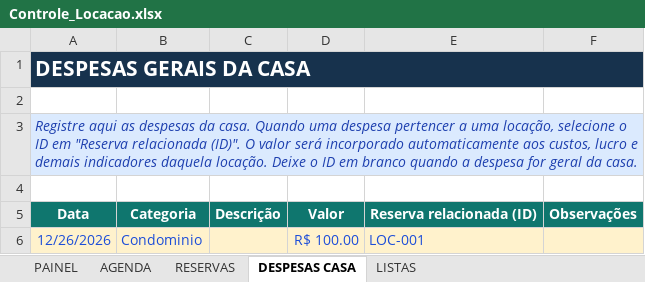
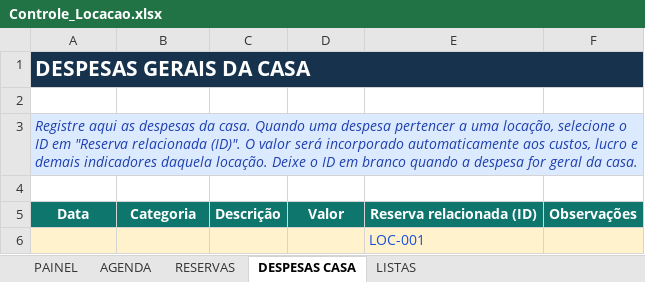
Before and after one commit to NevesPNG68/CONTROLE-LOCA-O, an Excel workbook: Controle_Locacao.xlsx, sheet DESPESAS CASA, drawn as a sheet; values as stored, in another font and other column widths than the file's, no borders; conditional formats not drawn; removed rows and columns are numbered as before the commit, all else as after; the diff names each change by its address in the sheet, - before the commit and + after, or states it on an @@ line.

```diff
--- a/Controle_Locacao.xlsx (sheet DESPESAS CASA)
+++ b/Controle_Locacao.xlsx (sheet DESPESAS CASA)
-row 6: 12/26/2026 | Condominio |  | R$ 100.00 | LOC-001
+row 6:  |  |  |  | LOC-001
```
Also changed, not shown: sheet PAINEL, sheet RESERVAS, sheet AGENDA.
